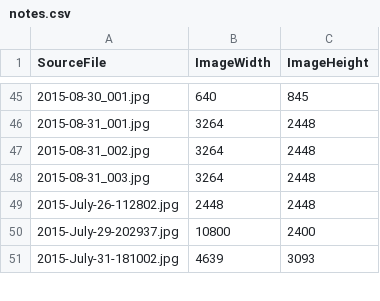
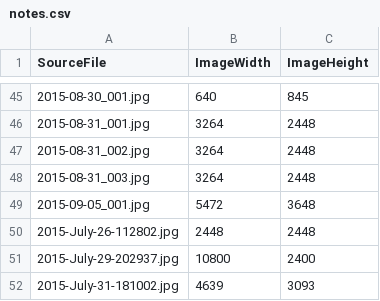
Before and after one commit to roobottom/roobottom-2015, a CSV file: _data/notes.csv, drawn as a sheet; only a part is shown, gaps mark what is left out; the diff names each change by its address in the sheet, - before the commit and + after, or states it on an @@ line.

Commit message:
new note

```diff
--- a/_data/notes.csv
+++ b/_data/notes.csv
+row 49: 2015-09-05_001.jpg | 5472 | 3648
```
Also changed, not shown: 2 other files.
